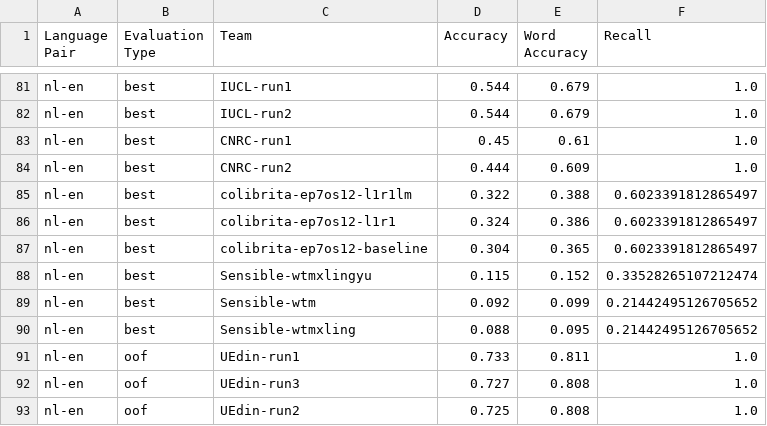
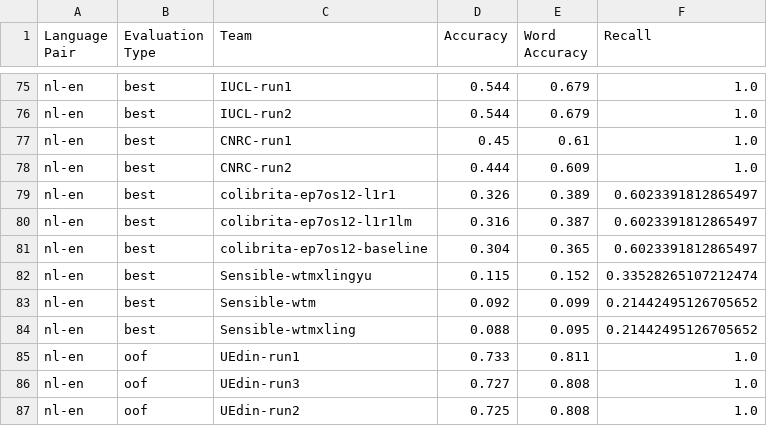
Before and after one commit to proycon/semeval2014task5, a CSV file: evaluation/semeval2014task5-results.csv, drawn as a sheet; only a part is shown, gaps mark what is left out; the diff covers the shown part only.

Commit message:
updated colibrita for nl-en and en-de

```diff
--- a/evaluation/semeval2014task5-results.csv
+++ b/evaluation/semeval2014task5-results.csv
@@ -84,4 +78,4 @@ nl-en	best	CNRC-run1	0.45	0.61	1.0
 nl-en	best	CNRC-run2	0.444	0.609	1.0
-nl-en	best	colibrita-ep7os12-l1r1lm	0.322	0.388	0.6023391812865497
-nl-en	best	colibrita-ep7os12-l1r1	0.324	0.386	0.6023391812865497
+nl-en	best	colibrita-ep7os12-l1r1	0.326	0.389	0.6023391812865497
+nl-en	best	colibrita-ep7os12-l1r1lm	0.316	0.387	0.6023391812865497
 nl-en	best	colibrita-ep7os12-baseline	0.304	0.365	0.6023391812865497
```
Also changed, not shown: 8 removed rows and 6 edited cells elsewhere in this file, 16 other files.
